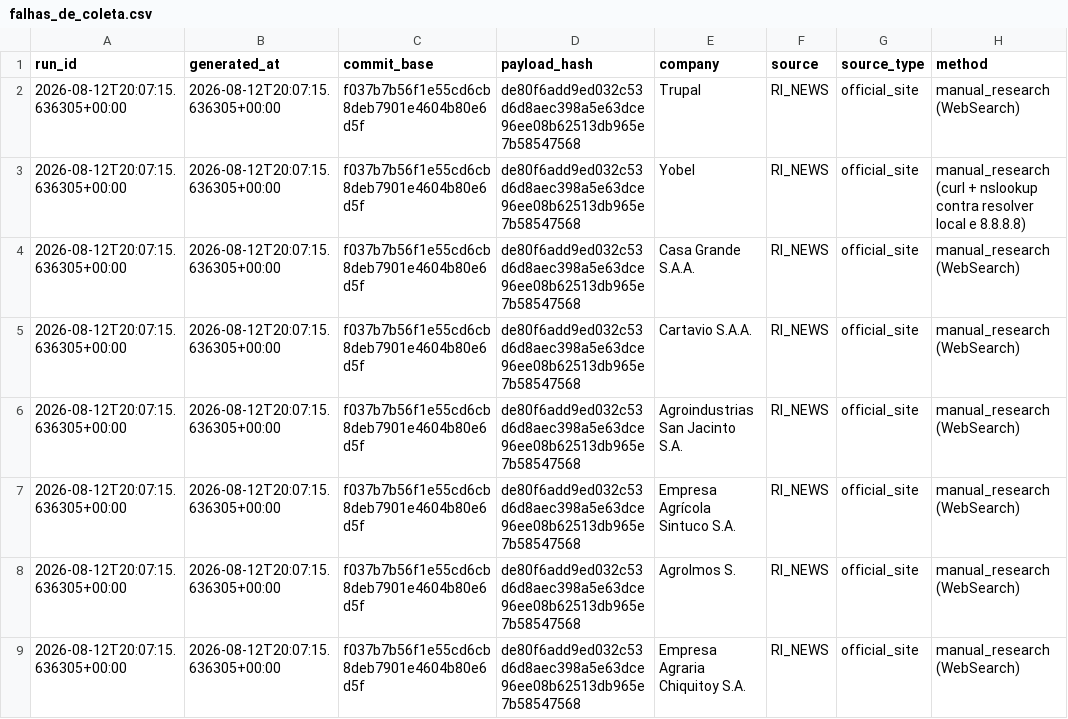
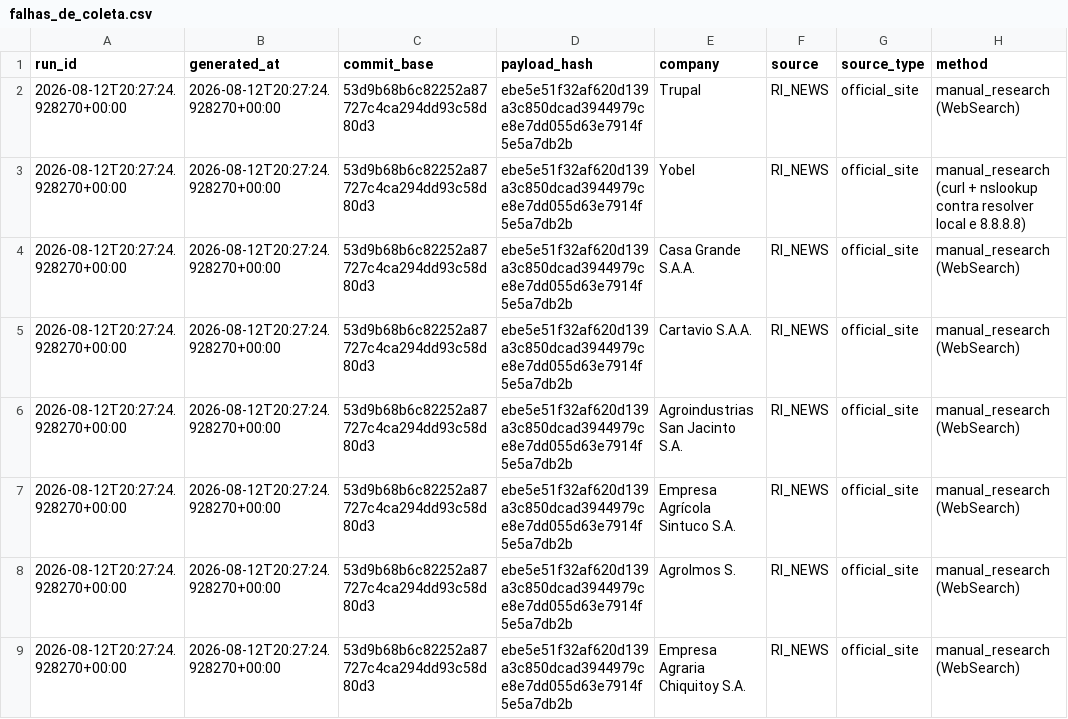
Before and after one commit to GutoCastro12/Dashboard-noticias, a CSV file: out_coverage_diagnosis/falhas_de_coleta.csv, drawn as a sheet; only a part is shown; the diff names each change by its address in the sheet, - before the commit and + after, or states it on an @@ line.

```diff
--- a/out_coverage_diagnosis/falhas_de_coleta.csv
+++ b/out_coverage_diagnosis/falhas_de_coleta.csv
-A2:A9 (run_id): 2026-08-12T20:07:15.636305+00:00
+A2:A9 (run_id): 2026-08-12T20:27:24.928270+00:00
-B2:B9 (generated_at): 2026-08-12T20:07:15.636305+00:00
+B2:B9 (generated_at): 2026-08-12T20:27:24.928270+00:00
-C2:C9 (commit_base): f037b7b56f1e55cd6cb8deb7901e4604b80e6d5f
+C2:C9 (commit_base): 53d9b68b6c82252a87727c4ca294dd93c58d80d3
-D2:D9 (payload_hash): de80f6add9ed032c53d6d8aec398a5e63dce96ee08b62513db965e7b58547568
+D2:D9 (payload_hash): ebe5e51f32af620d139a3c850dcad3944979ce8e7dd055d63e7914f5e5a7db2b
```
Also changed, not shown: out_coverage_diagnosis/auditoria_cobertura_emissores.csv, out_coverage_diagnosis/auditoria_cobertura_fontes.csv, 11 other files.
